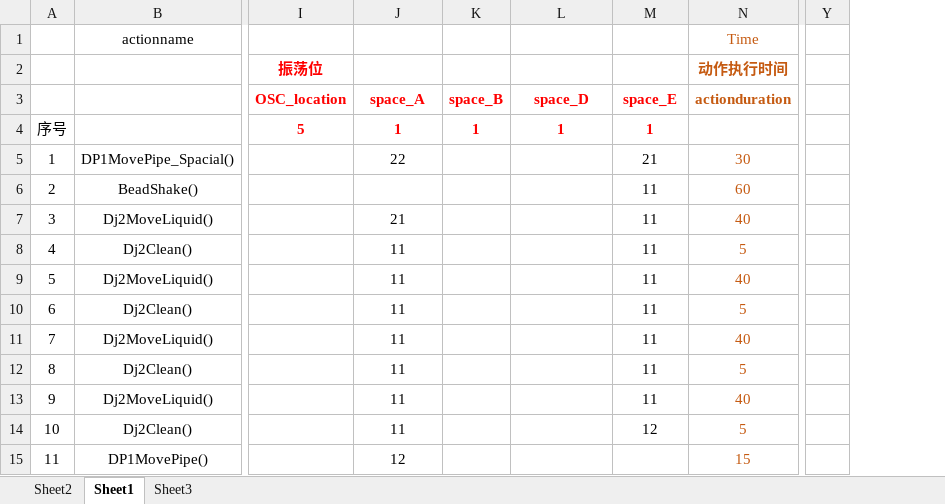
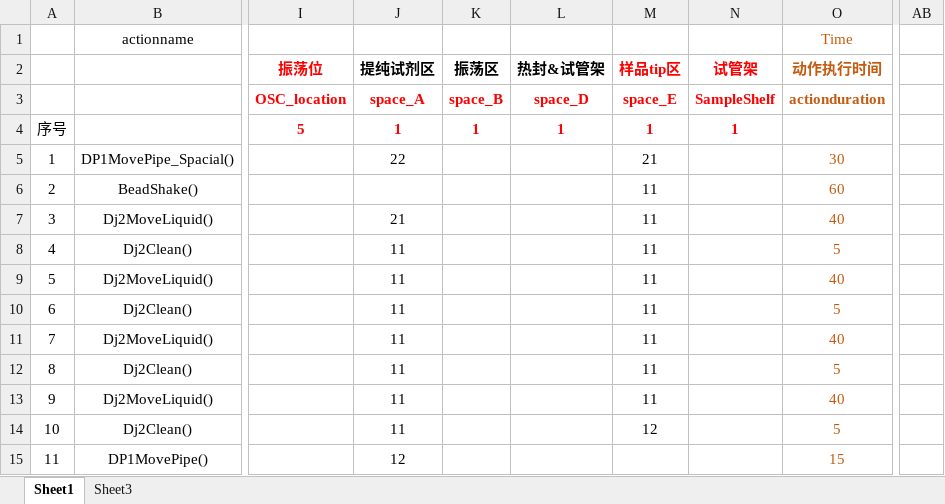
Before and after one commit to wangjizhu/helloJK, an Excel workbook: Book1.xlsx, sheet Sheet1, drawn as a sheet; only a part is shown, gaps mark what is left out; values as stored, in another font and other column widths than the file's, no borders; removed rows and columns are numbered as before the commit, all else as after; the diff names each change by its address in the sheet, - before the commit and + after, or states it on an @@ line.

```diff
--- a/Book1.xlsx (sheet Sheet1)
+++ b/Book1.xlsx (sheet Sheet1)
-sheet tab: Sheet2
+column N (试管架), rows 3-4: SampleShelf | 1
-column Y, empty
+column AB, empty
-J2: (empty)
+J2: 提纯试剂区
-K2: (empty)
+K2: 振荡区
-L2: (empty)
+L2: 热封&试管架
-M2: (empty)
+M2: 样品tip区
```
Also changed, not shown: 14 other files.
